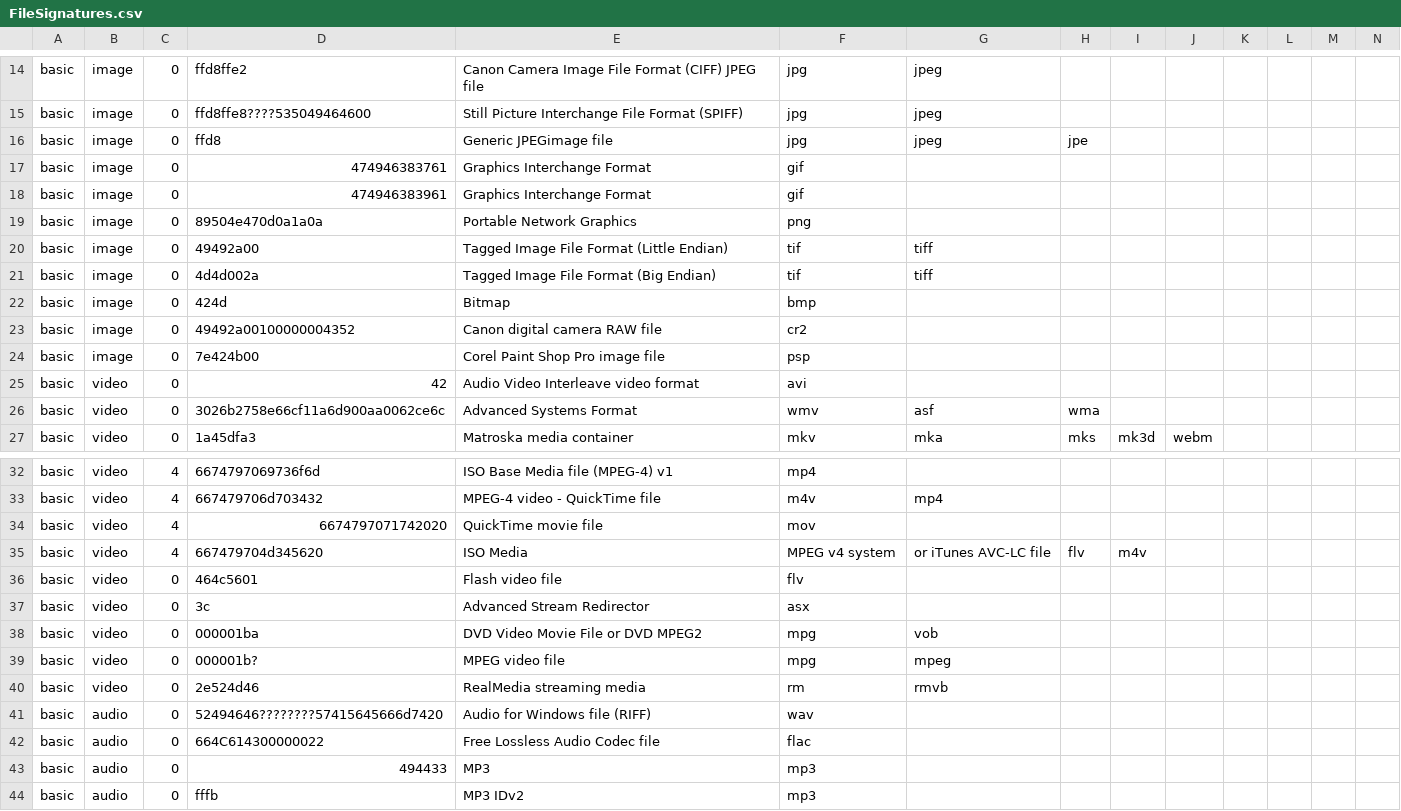
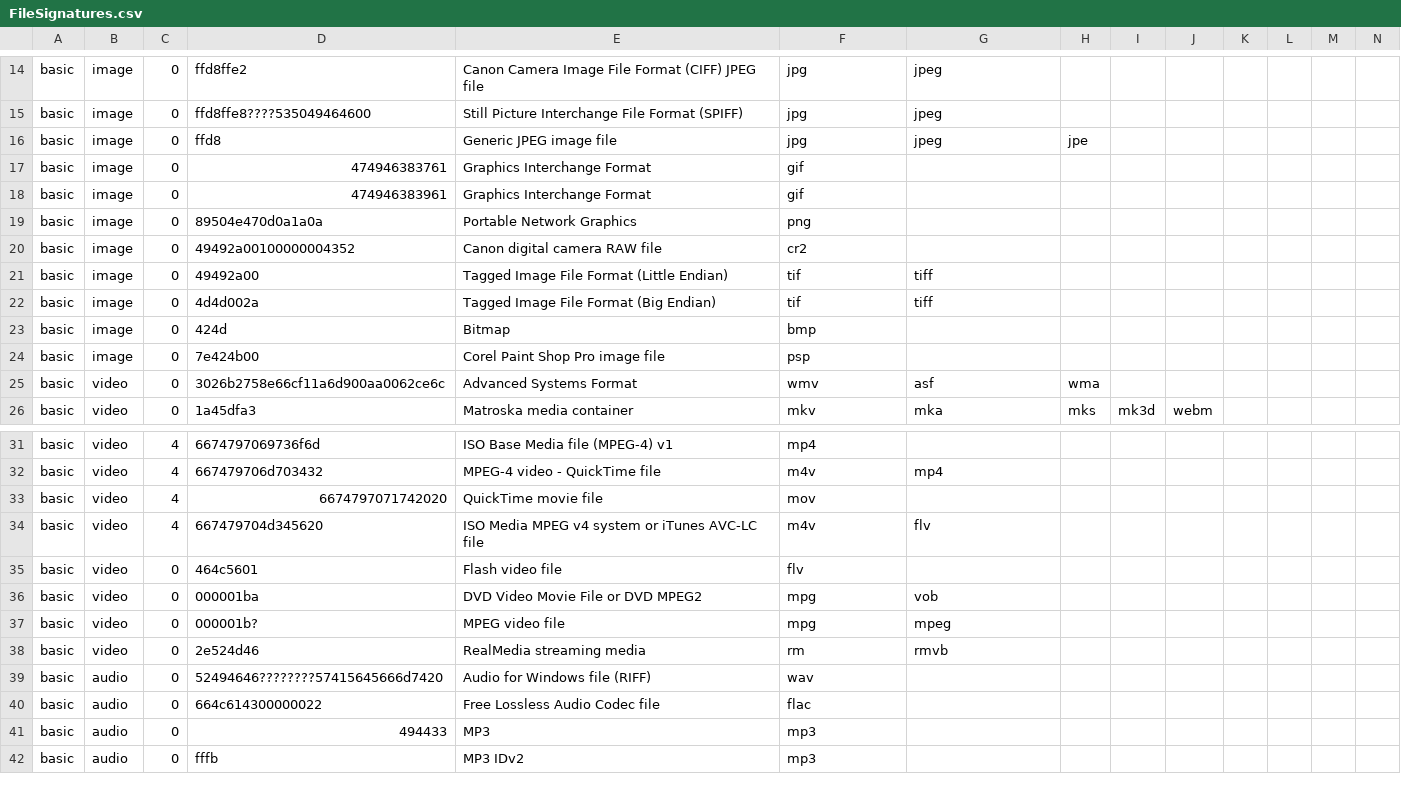
Before and after one commit to FreeApophis/SortingHat, a CSV file: SortingHat.Plugin.FileType/Resources/FileSignatures.csv, drawn as a sheet; only a part is shown, gaps mark what is left out; removed rows and columns are numbered as before the commit, all else as after; rows hold the shown columns only; the diff covers the shown part only; the diff names each change by its address in the sheet, - before the commit and + after, or states it on an @@ line.

Commit message:
Identify file types from pure signatures and fix the signature table

```diff
--- a/SortingHat.Plugin.FileType/Resources/FileSignatures.csv
+++ b/SortingHat.Plugin.FileType/Resources/FileSignatures.csv
-E16: Generic JPEGimage file
+E16: Generic JPEG image file
@@ row 23 moved to row 20: basic @@
-row 25: basic | video | 0 | 42 | Audio Video Interleave video format | avi
-E34: ISO Media
+E34: ISO Media MPEG v4 system or iTunes AVC-LC file
-F34: MPEG v4 system
+F34: m4v
-G34: or iTunes AVC-LC file
+G34: flv
-H34: flv
+H34: (empty)
-I34: m4v
+I34: (empty)
-row 37: basic | video | 0 | 3c | Advanced Stream Redirector | asx
-D40: 664C614300000022
+D40: 664c614300000022
```
Also changed, not shown: 1 moved row elsewhere in this file, 18 other files.
